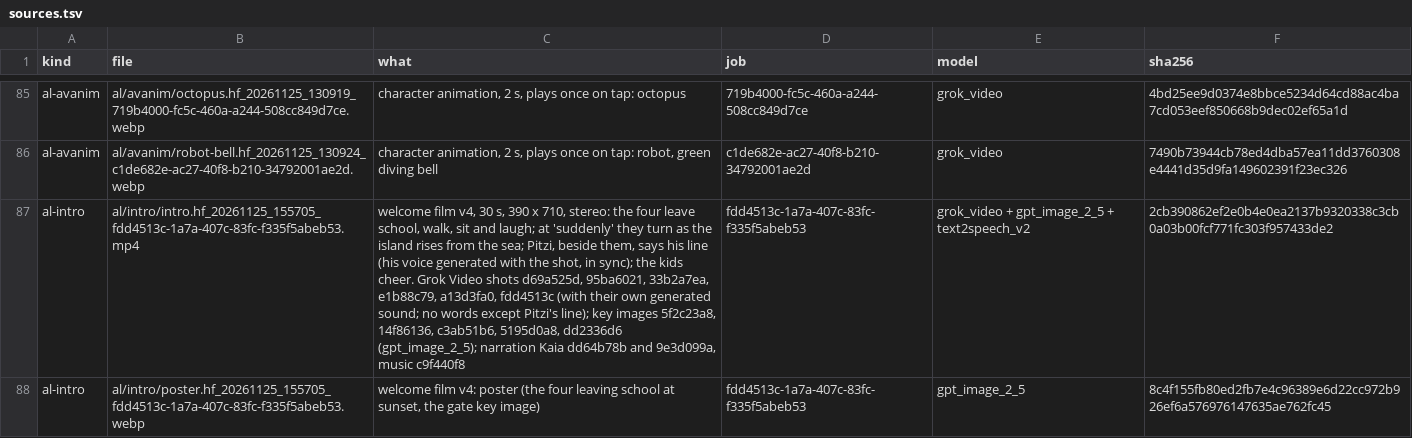
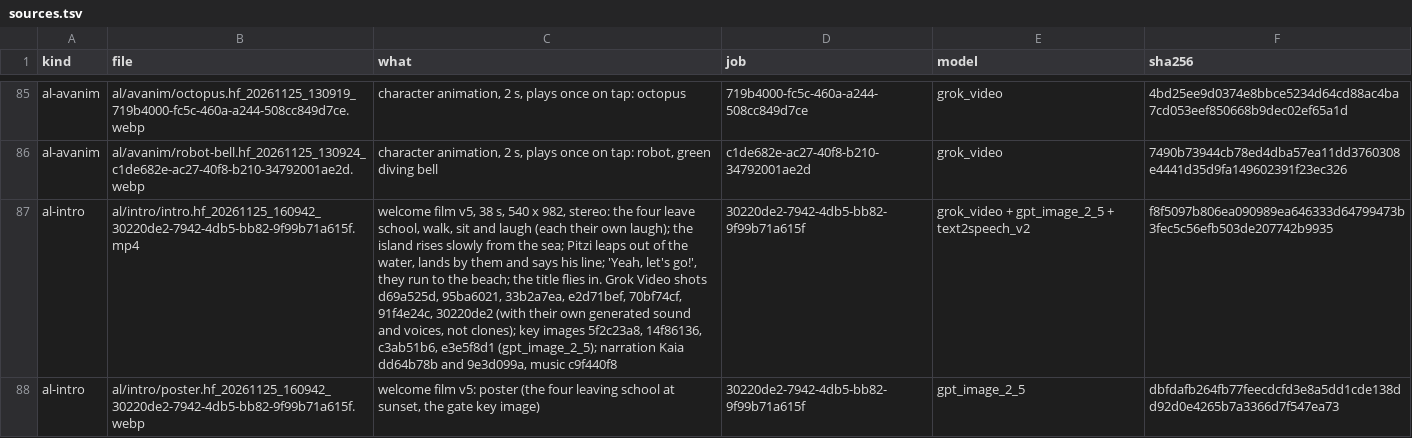
Before and after one commit to jaouibenjamin/english-trainer, a TSV file: assets/al/sources.tsv, drawn as a sheet; only a part is shown, gaps mark what is left out; the diff names each change by its address in the sheet, - before the commit and + after, or states it on an @@ line.

```diff
--- a/assets/al/sources.tsv
+++ b/assets/al/sources.tsv
-B87 (file): al/intro/intro.hf_20261125_155705_fdd4513c-1a7a-407c-83fc-f335f5abeb53.mp4
+B87 (file): al/intro/intro.hf_20261125_160942_30220de2-7942-4db5-bb82-9f99b71a615f.mp4
-C87 (what): welcome film v4, 30 s, 390 x 710, stereo: the four leave school, walk, sit and laugh; at 'suddenly' they turn as the island rises from the sea; Pitzi, beside them, says his line (his voice generated with the shot, in sync); the kids cheer. Grok Video shots d69a525d, 95ba6021, 33b2a7ea, e1b88c79, a13d3fa0, fdd4513c (with their own generated sound; no words except Pitzi's line); key images 5f2c23a8, 14f86136, c3ab51b6, 5195d0a8, dd2336d6 (gpt_image_2_5); narration…
+C87 (what): welcome film v5, 38 s, 540 x 982, stereo: the four leave school, walk, sit and laugh (each their own laugh); the island rises slowly from the sea; Pitzi leaps out of the water, lands by them and says his line; 'Yeah, let's go!', they run to the beach; the title flies in. Grok Video shots d69a525d, 95ba6021, 33b2a7ea, e2d71bef, 70bf74cf, 91f4e24c, 30220de2 (with their own generated sound and voices, not clones); key images 5f2c23a8, 14f86136, c3ab51b6, e3e5f8d1 (gpt_image_2_5); narration…
-D87:D88 (job): fdd4513c-1a7a-407c-83fc-f335f5abeb53
+D87:D88 (job): 30220de2-7942-4db5-bb82-9f99b71a615f
-F87 (sha256): 2cb390862ef2e0b4e0ea2137b9320338c3cb0a03b00fcf771fc303f957433de2
+F87 (sha256): f8f5097b806ea090989ea646333d64799473b3fec5c56efb503de207742b9935
-B88 (file): al/intro/poster.hf_20261125_155705_fdd4513c-1a7a-407c-83fc-f335f5abeb53.webp
+B88 (file): al/intro/poster.hf_20261125_160942_30220de2-7942-4db5-bb82-9f99b71a615f.webp
-C88 (what): welcome film v4: poster (the…
+C88 (what): welcome film v5: poster (the…
-F88 (sha256): 8c4f155fb80ed2fb7e4c96389e6d22cc972b926ef6a576976147635ae762fc45
+F88 (sha256): dbfdafb264fb77feecdcfd3e8a5dd1cde138dd92d0e4265b7a3366d7f547ea73
```
Also changed, not shown: 10 other files.
